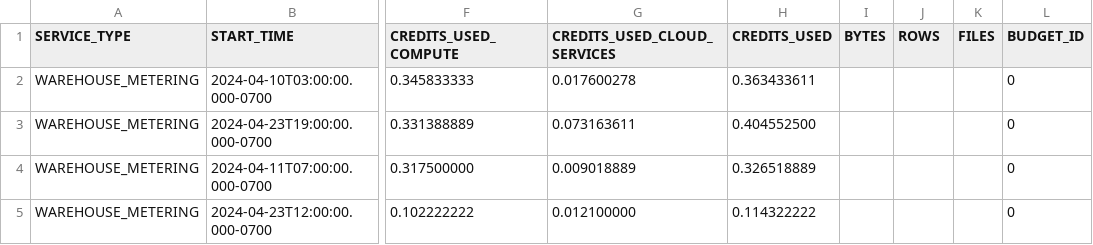
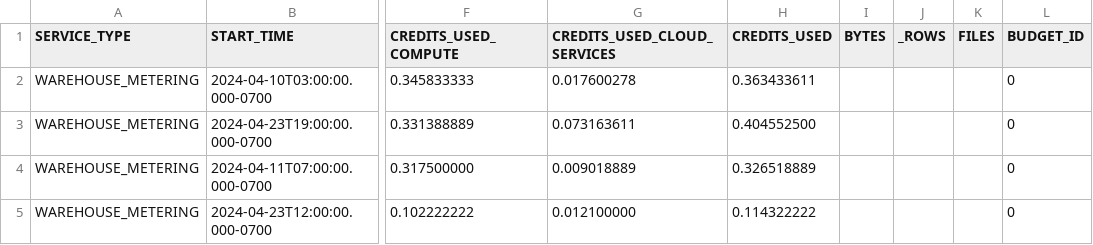
Before and after one commit to techindicium/dbt-snowflake-monitoring, a CSV file: integration_test_project/seeds/METERING_HISTORY.csv, drawn as a sheet; only a part is shown, gaps mark what is left out; the diff names each change by its address in the sheet, - before the commit and + after, or states it on an @@ line.

```diff
--- a/integration_test_project/seeds/METERING_HISTORY.csv
+++ b/integration_test_project/seeds/METERING_HISTORY.csv
-J1: ROWS
+J1: _ROWS
```
Also changed, not shown: 49 other files.
